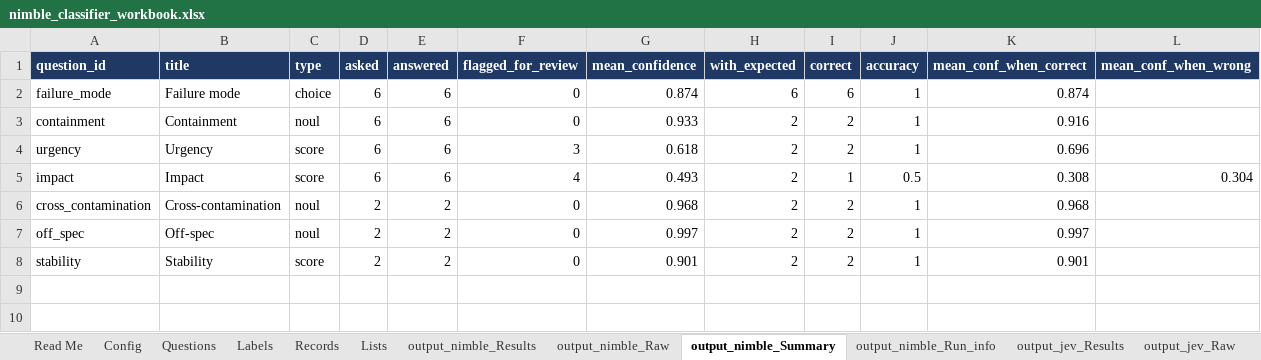
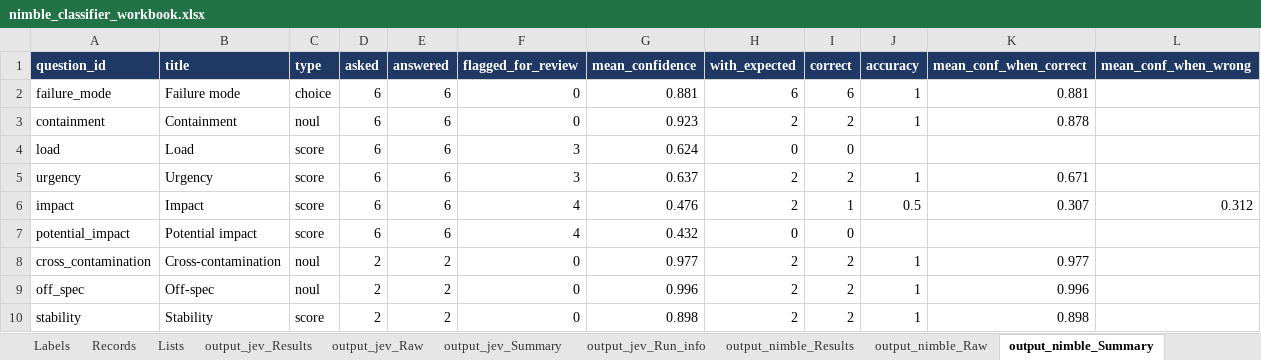
Before and after one commit to ranga291257/nimble_plant, an Excel workbook: nimble_classifier_workbook.xlsx, sheet output_nimble_Summary, drawn as a sheet; values as stored, in another font and other column widths than the file's, no borders; addresses are those after the commit; the diff names each change by its address in the sheet, - before the commit and + after, or states it on an @@ line.

```diff
--- a/nimble_classifier_workbook.xlsx (sheet output_nimble_Summary)
+++ b/nimble_classifier_workbook.xlsx (sheet output_nimble_Summary)
@@ sheet tab order changed: Labels | Records | Lists | output_jev_Results | output_jev_Raw | output_jev_Summary | output_jev_Run_info | output_nimble_Results | output_nimble_Raw | output_nimble_Summary @@
-G2 (mean_confidence): 0.874
+G2 (mean_confidence): 0.881
-K2 (mean_conf_when_correct): 0.874
+K2 (mean_conf_when_correct): 0.881
-G3 (mean_confidence): 0.933
+G3 (mean_confidence): 0.923
-K3 (mean_conf_when_correct): 0.916
+K3 (mean_conf_when_correct): 0.878
+row 4: load | Load | score | 6 | 6 | 3 | 0.624 | 0 | 0
-G5 (mean_confidence): 0.618
+G5 (mean_confidence): 0.637
-K5 (mean_conf_when_correct): 0.696
+K5 (mean_conf_when_correct): 0.671
-G6 (mean_confidence): 0.493
+G6 (mean_confidence): 0.476
-K6 (mean_conf_when_correct): 0.308
+K6 (mean_conf_when_correct): 0.307
-L6 (mean_conf_when_wrong): 0.304
+L6 (mean_conf_when_wrong): 0.312
+row 7: potential_impact | Potential impact | score | 6 | 6 | 4 | 0.432 | 0 | 0
-G8 (mean_confidence): 0.968
+G8 (mean_confidence): 0.977
-K8 (mean_conf_when_correct): 0.968
+K8 (mean_conf_when_correct): 0.977
-G9 (mean_confidence): 0.997
+G9 (mean_confidence): 0.996
-K9 (mean_conf_when_correct): 0.997
+K9 (mean_conf_when_correct): 0.996
-G10 (mean_confidence): 0.901
+G10 (mean_confidence): 0.898
-K10 (mean_conf_when_correct): 0.901
+K10 (mean_conf_when_correct): 0.898
```
Also changed, not shown: sheet output_nimble_Results, sheet output_compare, sheet Read Me, sheet Questions, sheet Labels, sheet output_nimble_Raw, 2 more sheets, 1 other file.
